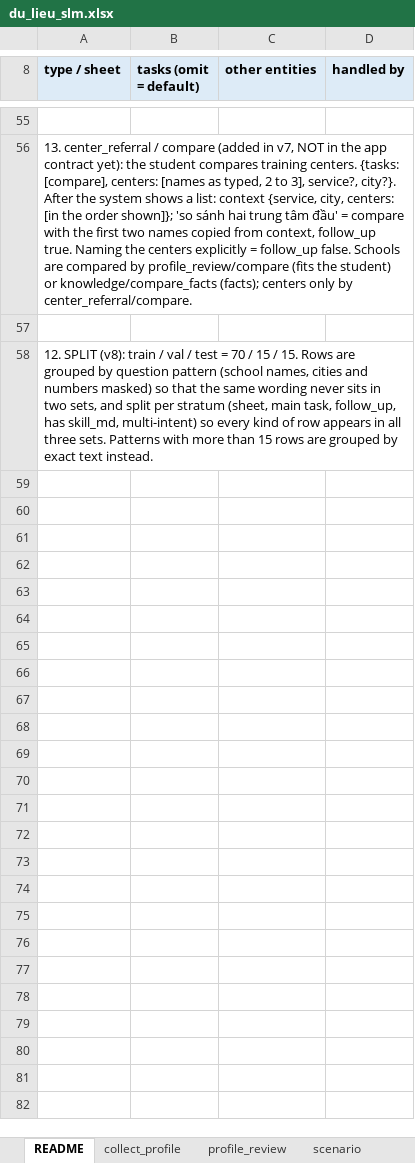
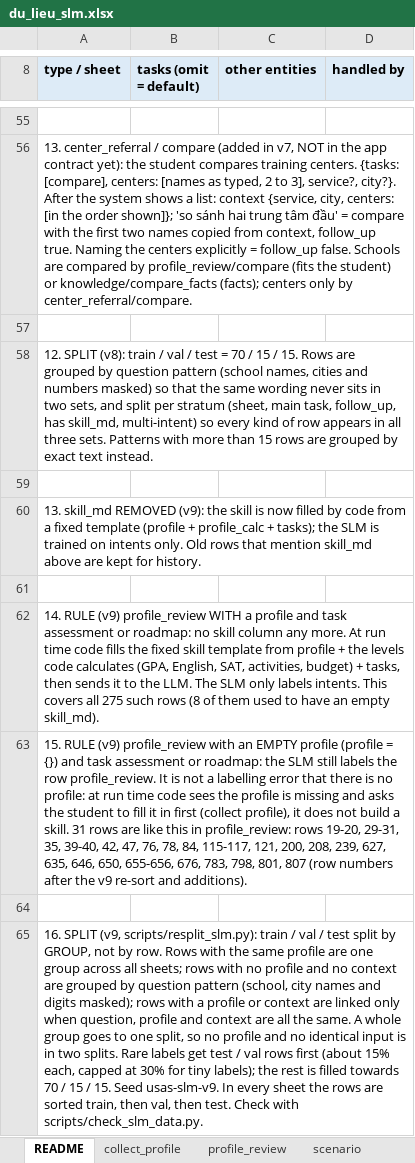
Before and after one commit to Dunghthe04/Study-Abroad-Decision-Support-System-for-US-Education, an Excel workbook: advisor/data/slm/du_lieu_slm.xlsx, sheet README, drawn as a sheet; only a part is shown, gaps mark what is left out; values as stored, in another font and other column widths than the file's, no borders; the diff covers the shown part only; the diff names each change by its address in the sheet, - before the commit and + after, or states it on an @@ line.

Commit message:
Dữ liệu SLM v9: bỏ skill, chia lại 70/15/15 theo nhóm, bổ sung ~1.400 dòng, chuyển sang tiếng Anh
- Bỏ cột skill_md và profile_calc; skill sẽ do code điền khuôn
- Chia lại train/val/test theo nhóm hồ sơ và khuôn câu (70/15/15), mọi nhãn đủ >=10 dòng test
- Sửa 6 span sai, gộp ý thu thập hồ sơ, ghi quy tắc cho dòng hồ sơ trống
- Bổ sung: câu nhiều ý (3-6 ý), câu có câu hệ thống đang hỏi, mục thông tin trường mới,
  câu không nêu mục, khóa hồ sơ hiếm, prompt injection. Dòng mới đánh dấu ở cột review (v9, v10, v11), chờ duyệt
- Một file Excel và một file JSONL tiếng Anh; TEN_KHOA_ANH_VIET.md hướng dẫn đổi code sang tên tiếng Anh
- Thêm check_slm_data.py (9 kiểm tra) và resplit_slm.py (chia và cân bằng split)

```diff
--- a/advisor/data/slm/du_lieu_slm.xlsx (sheet README)
+++ b/advisor/data/slm/du_lieu_slm.xlsx (sheet README)
+row 59: (empty)
+row 60: 13. skill_md REMOVED (v9): the skill is now filled by code from a fixed template (profile + profile_calc + tasks); the SLM is trained on intents only. Old rows that mention skill_md above are kept for history.
+row 61: (empty)
+row 62: 14. RULE (v9) profile_review WITH a profile and task assessment or roadmap: no skill column any more. At run time code fills the fixed skill template from profile + the levels code calculates (GPA, English, SAT, activities, budget) + tasks, then sends it to the LLM. The SLM only labels intents. This covers all 275 such rows (8 of them used to have an empty skill_md).
+row 63: 15. RULE (v9) profile_review with an EMPTY profile (profile = {}) and task assessment or roadmap: the SLM still labels the row profile_review. It is not a labelling error that there is no profile: at run time code sees the profile is missing and asks the student to fill it in first (collect profile), it does not build a skill. 31 rows are like this in profile_review: rows 19-20, 29-31, 35, 39-40, 42, 47, 76, 78, 84, 115-117, 121, 200, 208, 239, 627, 635, 646, 650, 655-656, 676, 783, 798, 801, 807 (row numbers after the v9 re-sort and additions).
+row 64: (empty)
+row 65: 16. SPLIT (v9, scripts/resplit_slm.py): train / val / test split by GROUP, not by row. Rows with the same profile are one group across all sheets; rows with no profile and no context are grouped by question pattern (school, city names and digits masked); rows with a profile or context are linked only when question, profile and context are all the same. A whole group goes to one split, so no profile and no identical input is in two splits. Rare labels get test / val rows first (about 15% each, capped at 30% for tiny labels); the rest is filled towards 70 / 15 / 15. Seed usas-slm-v9. In every sheet the rows are sorted train, then val, then test. Check with scripts/check_slm_data.py.
```
Also changed, not shown: 19 added rows elsewhere in this sheet, sheet knowledge, sheet collect_profile, sheet scenario, sheet center_referral, sheet out_of_scope, sheet profile_review, hidden cells, 12 other files.
